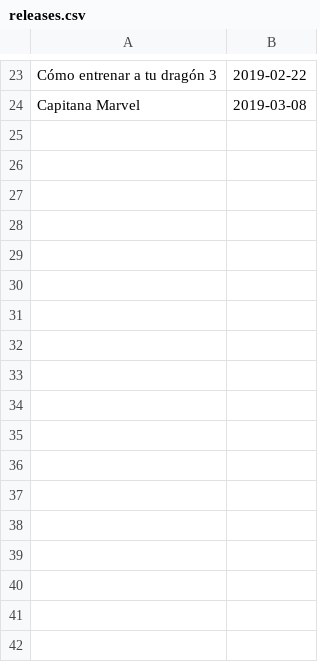
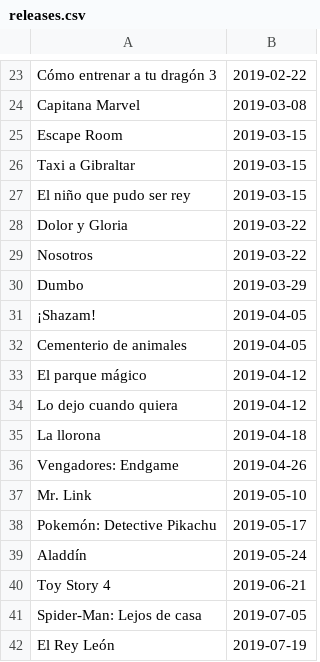
Before and after one commit to kinisoftware/alexa-skill-estrenos-de-cine, a CSV file: src/main/resources/releases.csv, drawn as a sheet; only a part is shown, gaps mark what is left out; the diff names each change by its address in the sheet, - before the commit and + after, or states it on an @@ line.

```diff
--- a/src/main/resources/releases.csv
+++ b/src/main/resources/releases.csv
+row 25: Escape Room | 2019-03-15
+row 26: Taxi a Gibraltar | 2019-03-15
+row 27: El niño que pudo ser rey | 2019-03-15
+row 28: Dolor y Gloria | 2019-03-22
+row 29: Nosotros | 2019-03-22
+row 30: Dumbo | 2019-03-29
+row 31: ¡Shazam! | 2019-04-05
+row 32: Cementerio de animales | 2019-04-05
+row 33: El parque mágico | 2019-04-12
+row 34: Lo dejo cuando quiera | 2019-04-12
+row 35: La llorona | 2019-04-18
+row 36: Vengadores: Endgame | 2019-04-26
+row 37: Mr. Link | 2019-05-10
+row 38: Pokemón: Detective Pikachu | 2019-05-17
+row 39: Aladdín | 2019-05-24
+row 40: Toy Story 4 | 2019-06-21
+row 41: Spider-Man: Lejos de casa | 2019-07-05
+row 42: El Rey León | 2019-07-19
```
Also changed, not shown: 1 other file.
